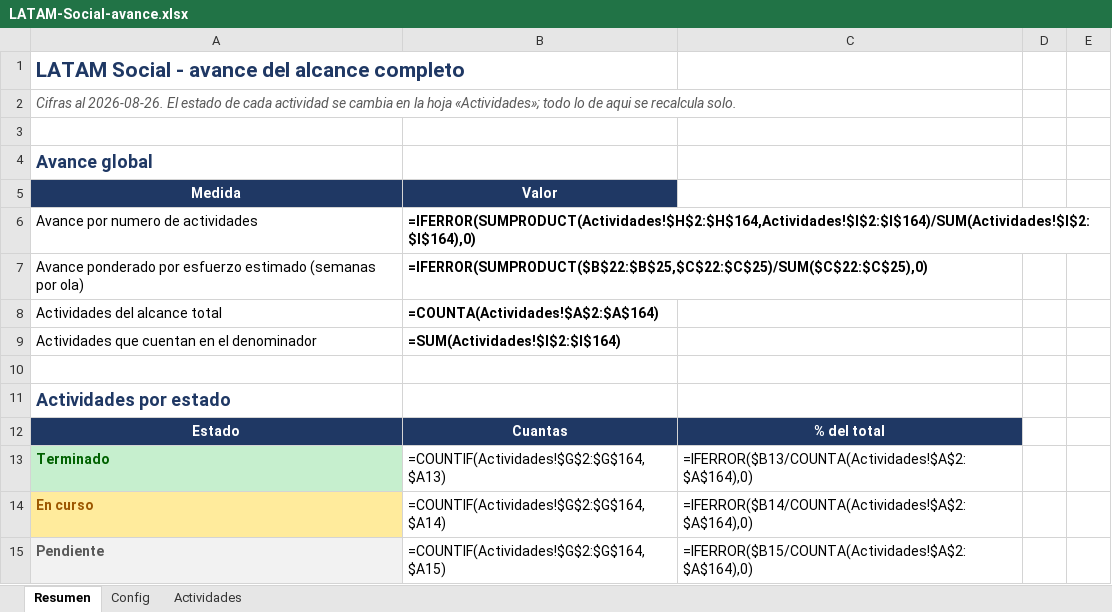
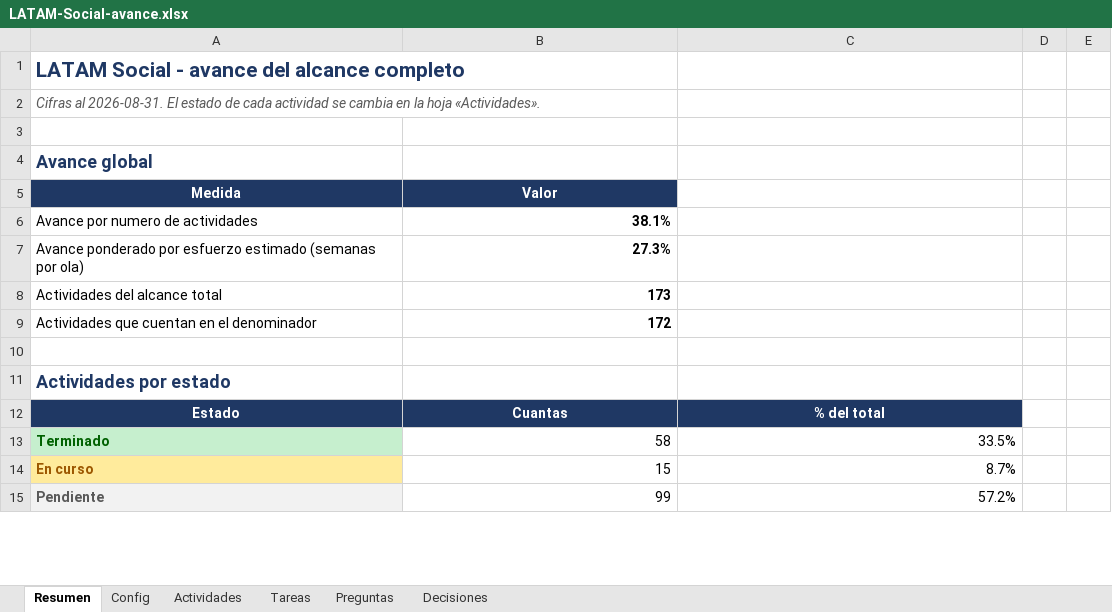
Before and after one commit to carlospandurovia/latam-social, an Excel workbook: docs/LATAM-Social-avance.xlsx, sheet Resumen, drawn as a sheet; only a part is shown; values as stored, in another font and other column widths than the file's, no borders; formulas without a stored value are shown as written; the diff covers the shown part only; the diff names each change by its address in the sheet, - before the commit and + after, or states it on an @@ line.

```diff
--- a/docs/LATAM-Social-avance.xlsx (sheet Resumen)
+++ b/docs/LATAM-Social-avance.xlsx (sheet Resumen)
+sheet tab: Tareas
+sheet tab: Preguntas
+sheet tab: Decisiones
-A2: Cifras al 2026-08-26. El estado de cada actividad se cambia en la hoja «Actividades»; todo lo de aqui se recalcula solo.
+A2: Cifras al 2026-08-31. El estado de cada actividad se cambia en la hoja «Actividades».
-B6: =IFERROR(SUMPRODUCT(Actividades!$H$2:$H$164,Actividades!$I$2:$I$164)/SUM(Actividades!$I$2:$I$164),0)
+B6: 38.1%
-B7: =IFERROR(SUMPRODUCT($B$22:$B$25,$C$22:$C$25)/SUM($C$22:$C$25),0)
+B7: 27.3%
-B8: =COUNTA(Actividades!$A$2:$A$164)
+B8: 173
-B9: =SUM(Actividades!$I$2:$I$164)
+B9: 172
-B13: =COUNTIF(Actividades!$G$2:$G$164,$A13)
+B13: 58
-C13: =IFERROR($B13/COUNTA(Actividades!$A$2:$A$164),0)
+C13: 33.5%
-B14: =COUNTIF(Actividades!$G$2:$G$164,$A14)
+B14: 15
-C14: =IFERROR($B14/COUNTA(Actividades!$A$2:$A$164),0)
+C14: 8.7%
-B15: =COUNTIF(Actividades!$G$2:$G$164,$A15)
+B15: 99
-C15: =IFERROR($B15/COUNTA(Actividades!$A$2:$A$164),0)
+C15: 57.2%
```
Also changed, not shown: 18 added rows and 72 edited cells elsewhere in this sheet, sheet Actividades, charts or pictures, 59 other files.
